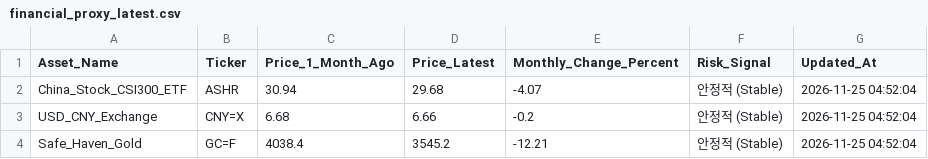
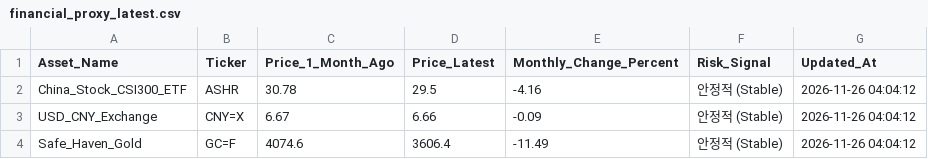
Before and after one commit to heartyhong2002-png/international-analysis, a CSV file: data/signal_gap/financial_proxy_latest.csv, drawn as a sheet.

```diff
--- a/data/signal_gap/financial_proxy_latest.csv
+++ b/data/signal_gap/financial_proxy_latest.csv
@@ -1,4 +1,4 @@
 Asset_Name,Ticker,Price_1_Month_Ago,Price_Latest,Monthly_Change_Percent,Risk_Signal,Updated_At
-China_Stock_CSI300_ETF,ASHR,30.94,29.68,-4.07,안정적 (Stable),2026-11-25 04:52:04
-USD_CNY_Exchange,CNY=X,6.68,6.66,-0.2,안정적 (Stable),2026-11-25 04:52:04
-Safe_Haven_Gold,GC=F,4038.4,3545.2,-12.21,안정적 (Stable),2026-11-25 04:52:04
+China_Stock_CSI300_ETF,ASHR,30.78,29.5,-4.16,안정적 (Stable),2026-11-26 04:04:12
+USD_CNY_Exchange,CNY=X,6.67,6.66,-0.09,안정적 (Stable),2026-11-26 04:04:12
+Safe_Haven_Gold,GC=F,4074.6,3606.4,-11.49,안정적 (Stable),2026-11-26 04:04:12
```
Also changed, not shown: 7 other files.
